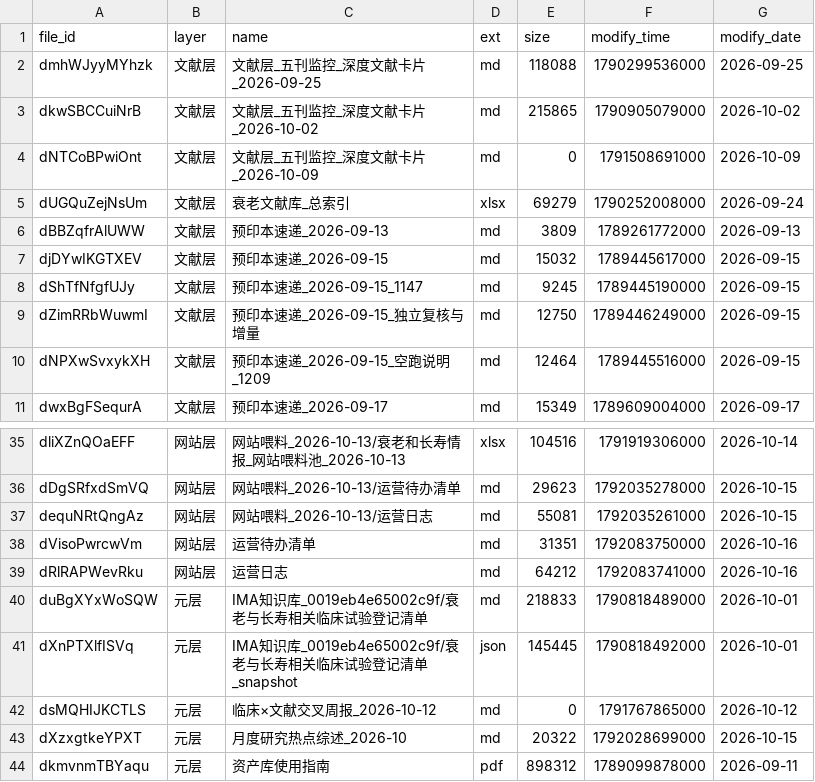
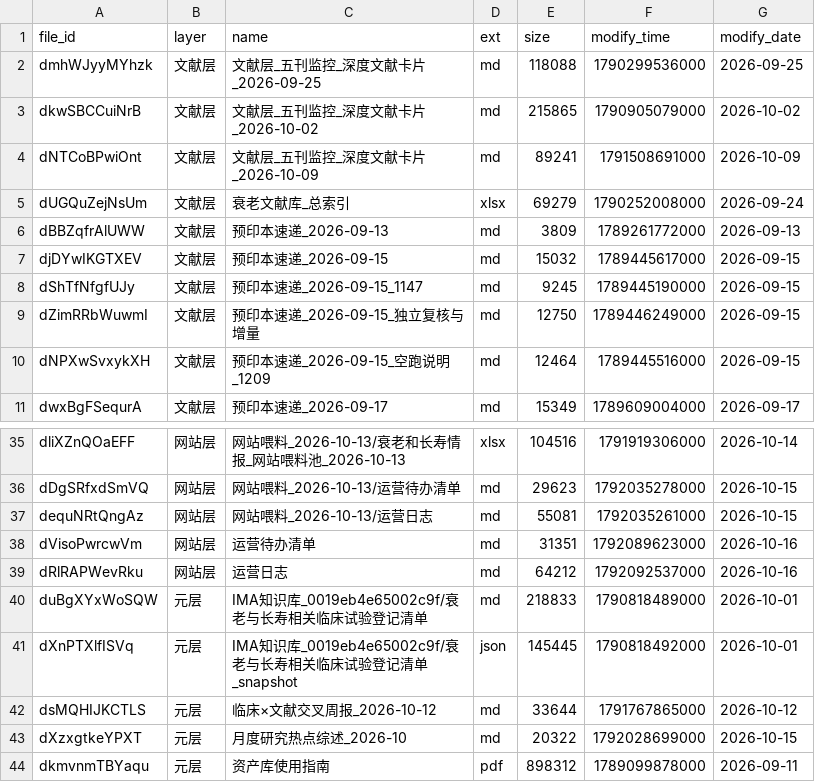
Before and after one commit to longbiosci/longbiosci, a TSV file: data/intake-manifest.tsv, drawn as a sheet; only a part is shown, gaps mark what is left out.

Commit message:
fix: 更正 7762989 10-09 空产误判（实测 89241B 完整）+ 判空改走实测字节覆盖表 + 修查重三处静默丢条目
- 文献层 10-09（dNTCoBPwiOnt）dir_list 缓存 size=0 系假象第 2 次，实测下载 89241 B；
  26 篇卡片四路查重 26/26 已收录，本轮 0 篇新写
- 新增 data/verified-sizes.json：build_manifest.py 用实测字节覆盖缓存 size，
  缓存 0 不再导致完整产出被游标当空文件跳过
- harvest.py：章节标题「3.2 Cell Metabolism（5 篇）」不再被当文献条目；
  含「靶点」提示词的数据行不再被误判为表头（C12 曾因此永久消失）；
  标题最短长度 12→8（C14 11 字曾被静默过滤）
- 补 C04/C18 两篇站内缺失 DOI（CrossRef 已核验），doi-index 342→344

```diff
--- a/data/intake-manifest.tsv
+++ b/data/intake-manifest.tsv
@@ -3,3 +3,3 @@ dmhWJyyMYhzk	文献层	文献层_五刊监控_深度文献卡片_2026-09-25	md	1
 dkwSBCCuiNrB	文献层	文献层_五刊监控_深度文献卡片_2026-10-02	md	215865	1790905079000	2026-10-02
-dNTCoBPwiOnt	文献层	文献层_五刊监控_深度文献卡片_2026-10-09	md	0	1791508691000	2026-10-09
+dNTCoBPwiOnt	文献层	文献层_五刊监控_深度文献卡片_2026-10-09	md	89241	1791508691000	2026-10-09
 dUGQuZejNsUm	文献层	衰老文献库_总索引	xlsx	69279	1790252008000	2026-09-24
@@ -37,7 +37,7 @@ dDgSRfxdSmVQ	网站层	网站喂料_2026-10-13/运营待办清单	md	29623	17920
 dequNRtQngAz	网站层	网站喂料_2026-10-13/运营日志	md	55081	1792035261000	2026-10-15
-dVisoPwrcwVm	网站层	运营待办清单	md	31351	1792083750000	2026-10-16
-dRlRAPWevRku	网站层	运营日志	md	64212	1792083741000	2026-10-16
+dVisoPwrcwVm	网站层	运营待办清单	md	31351	1792089623000	2026-10-16
+dRlRAPWevRku	网站层	运营日志	md	64212	1792092537000	2026-10-16
 duBgXYxWoSQW	元层	IMA知识库_0019eb4e65002c9f/衰老与长寿相关临床试验登记清单	md	218833	1790818489000	2026-10-01
 dXnPTXlfISVq	元层	IMA知识库_0019eb4e65002c9f/衰老与长寿相关临床试验登记清单_snapshot	json	145445	1790818492000	2026-10-01
-dsMQHIJKCTLS	元层	临床×文献交叉周报_2026-10-12	md	0	1791767865000	2026-10-12
+dsMQHIJKCTLS	元层	临床×文献交叉周报_2026-10-12	md	33644	1791767865000	2026-10-12
 dXzxgtkeYPXT	元层	月度研究热点综述_2026-10	md	20322	1792028699000	2026-10-15
```
Also changed, not shown: 10 other files.
